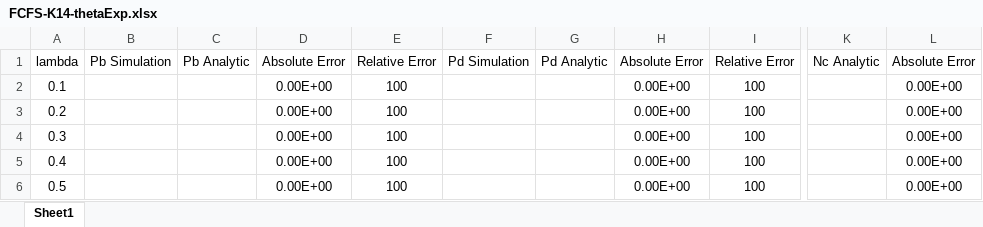
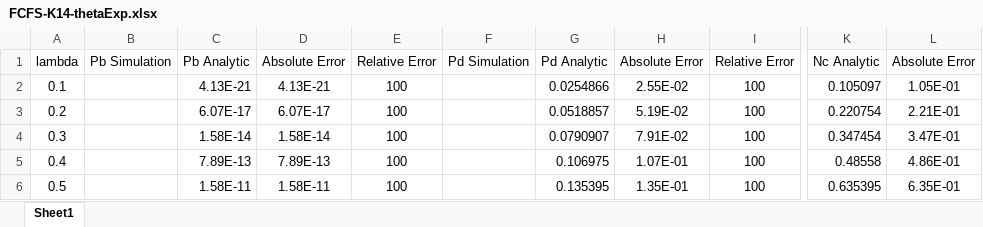
Before and after one commit to bigsheykh/sharif-CPE, an Excel workbook: 1/PE_Assignment1/PE-CA1-400211292-Shirmast/FCFS-K14-thetaExp.xlsx, sheet Sheet1, drawn as a sheet; only a part is shown, gaps mark what is left out; values as stored, in another font and other column widths than the file's, no borders; charts and pictures and table styles not drawn; the diff covers the shown part only; the diff names each change by its address in the sheet, - before the commit and + after, or states it on an @@ line.

```diff
--- a/1/PE_Assignment1/PE-CA1-400211292-Shirmast/FCFS-K14-thetaExp.xlsx (sheet Sheet1)
+++ b/1/PE_Assignment1/PE-CA1-400211292-Shirmast/FCFS-K14-thetaExp.xlsx (sheet Sheet1)
-C2: (empty)
+C2: 4.13E-21
-D2: 0.00E+00
+D2: 4.13E-21
-G2: (empty)
+G2: 0.0254866
-H2: 0.00E+00
+H2: 2.55E-02
-K2: (empty)
+K2: 0.105097
-L2: 0.00E+00
+L2: 1.05E-01
-C3: (empty)
+C3: 6.07E-17
-D3: 0.00E+00
+D3: 6.07E-17
-G3: (empty)
+G3: 0.0518857
-H3: 0.00E+00
+H3: 5.19E-02
-K3: (empty)
+K3: 0.220754
-L3: 0.00E+00
+L3: 2.21E-01
-C4: (empty)
+C4: 1.58E-14
-D4: 0.00E+00
+D4: 1.58E-14
-G4: (empty)
+G4: 0.0790907
-H4: 0.00E+00
+H4: 7.91E-02
-K4: (empty)
+K4: 0.347454
-L4: 0.00E+00
+L4: 3.47E-01
-C5: (empty)
+C5: 7.89E-13
-D5: 0.00E+00
+D5: 7.89E-13
-G5: (empty)
+G5: 0.106975
-H5: 0.00E+00
+H5: 1.07E-01
-K5: (empty)
+K5: 0.48558
-L5: 0.00E+00
+L5: 4.86E-01
-C6: (empty)
+C6: 1.58E-11
-D6: 0.00E+00
+D6: 1.58E-11
-G6: (empty)
+G6: 0.135395
-H6: 0.00E+00
+H6: 1.35E-01
-K6: (empty)
+K6: 0.635395
-L6: 0.00E+00
+L6: 6.35E-01
```
Also changed, not shown: 1182 edited cells elsewhere in this sheet, charts or pictures, 1/PE_Assignment1/PE-CA1-400211292-Shirmast/FCFS-K14-thetaFixed.xlsx, 5 other files.
